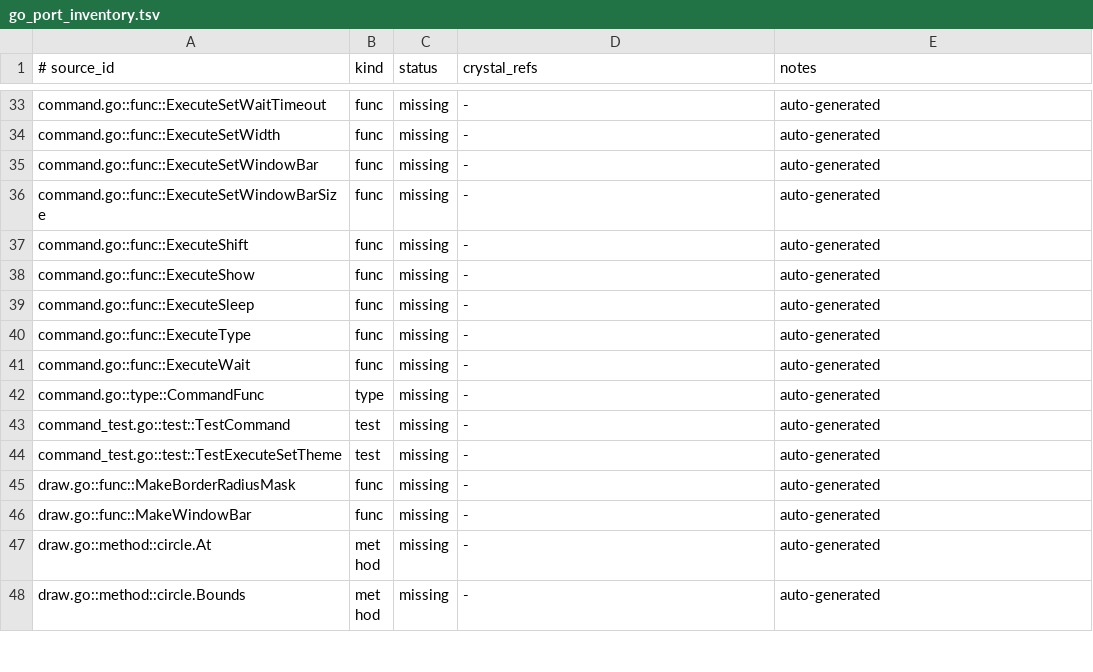
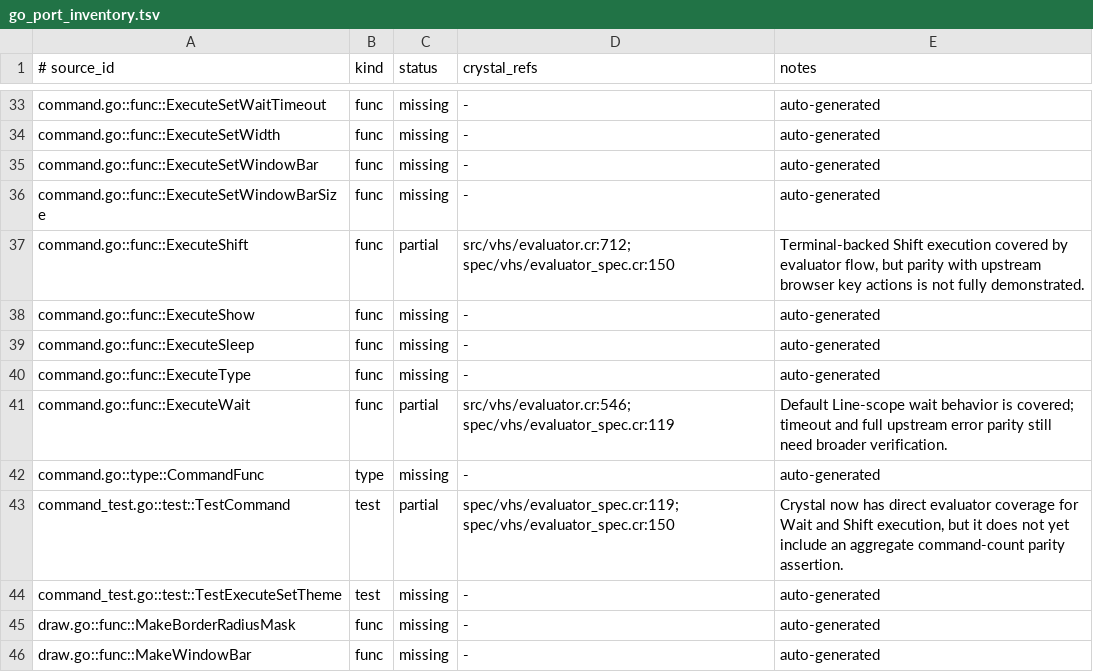
Before and after one commit to dsisnero/vhs, a TSV file: plans/inventory/go_port_inventory.tsv, drawn as a sheet; only a part is shown, gaps mark what is left out; the shorter side is filled out with more unchanged rows.

Commit message:
Advance Wait and Shift parity in evaluator
Fix execute_wait so parsed scope selectors like Line and Screen are treated as scopes instead of being miscompiled as regex patterns when no explicit wait regex is present.

Replace the pending evaluator specs for Wait and Shift with executable coverage: a focused Wait regression around default scope handling and a Shift evaluator flow that exercises the command through Vhs.evaluate.

Update the go parity manifests to move ExecuteWait, ExecuteShift, and the related command test coverage from missing to partial with concrete Crystal references and remaining parity notes.

Validation: CRYSTAL_CACHE_DIR=/Users/dominic/repos/github.com/dsisnero/vhs/.crystal-cache crystal spec spec/vhs/png_renderer_spec.cr spec/vhs/screenshot_spec.cr spec/vhs/evaluator_spec.cr; ./scripts/ensure_parity_plan.sh . vendor/vhs go auto 0

```diff
--- a/plans/inventory/go_port_inventory.tsv
+++ b/plans/inventory/go_port_inventory.tsv
@@ -36,3 +36,3 @@ command.go::func::ExecuteSetWindowBar	func	missing	-	auto-generated
 command.go::func::ExecuteSetWindowBarSize	func	missing	-	auto-generated
-command.go::func::ExecuteShift	func	missing	-	auto-generated
+command.go::func::ExecuteShift	func	partial	src/vhs/evaluator.cr:712; spec/vhs/evaluator_spec.cr:150	Terminal-backed Shift execution covered by evaluator flow, but parity with upstream browser key actions is not fully demonstrated.
 command.go::func::ExecuteShow	func	missing	-	auto-generated
@@ -40,5 +40,5 @@ command.go::func::ExecuteSleep	func	missing	-	auto-generated
 command.go::func::ExecuteType	func	missing	-	auto-generated
-command.go::func::ExecuteWait	func	missing	-	auto-generated
+command.go::func::ExecuteWait	func	partial	src/vhs/evaluator.cr:546; spec/vhs/evaluator_spec.cr:119	Default Line-scope wait behavior is covered; timeout and full upstream error parity still need broader verification.
 command.go::type::CommandFunc	type	missing	-	auto-generated
-command_test.go::test::TestCommand	test	missing	-	auto-generated
+command_test.go::test::TestCommand	test	partial	spec/vhs/evaluator_spec.cr:119; spec/vhs/evaluator_spec.cr:150	Crystal now has direct evaluator coverage for Wait and Shift execution, but it does not yet include an aggregate command-count parity assertion.
 command_test.go::test::TestExecuteSetTheme	test	missing	-	auto-generated
```
Also changed, not shown: plans/inventory/go_source_parity.tsv, plans/inventory/go_test_parity.tsv, 2 other files.
